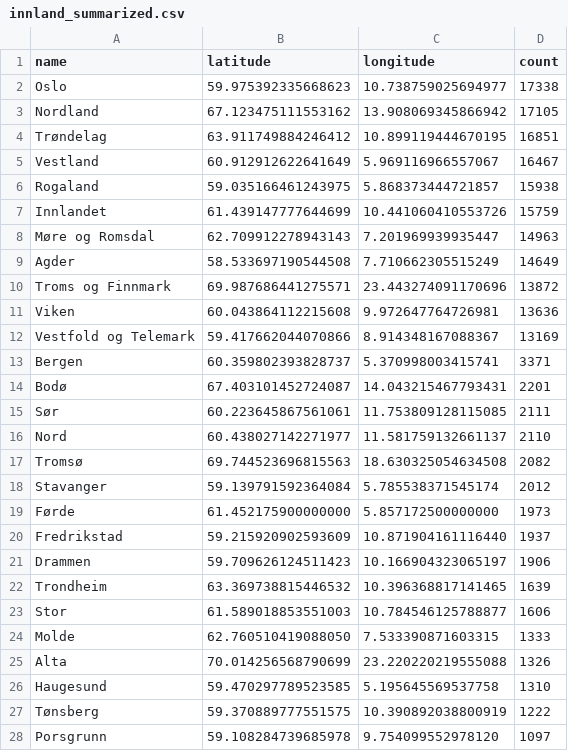
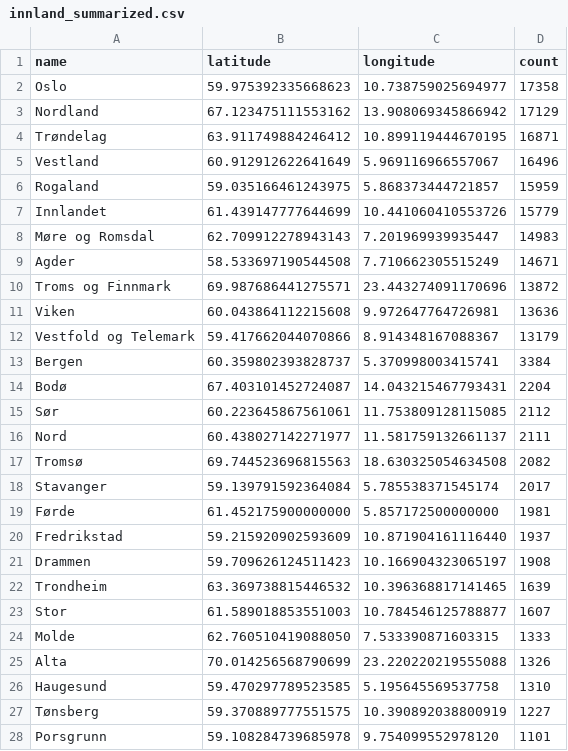
Before and after one commit to EllingOftedal/GIS-Blog, a CSV file: scripts/nrk/inland/results/innland_summarized.csv, drawn as a sheet; only a part is shown; the diff covers the shown part only.

```diff
--- a/scripts/nrk/inland/results/innland_summarized.csv
+++ b/scripts/nrk/inland/results/innland_summarized.csv
@@ -1,24 +1,24 @@
 name,latitude,longitude,count
-Oslo,59.975392335668623,10.738759025694977,17338
-Nordland,67.123475111553162,13.908069345866942,17105
-Trøndelag,63.911749884246412,10.899119444670195,16851
-Vestland,60.912912622641649,5.969116966557067,16467
-Rogaland,59.035166461243975,5.868373444721857,15938
-Innlandet,61.439147777644699,10.441060410553726,15759
-Møre og Romsdal,62.709912278943143,7.201969939935447,14963
-Agder,58.533697190544508,7.710662305515249,14649
+Oslo,59.975392335668623,10.738759025694977,17358
+Nordland,67.123475111553162,13.908069345866942,17129
+Trøndelag,63.911749884246412,10.899119444670195,16871
+Vestland,60.912912622641649,5.969116966557067,16496
+Rogaland,59.035166461243975,5.868373444721857,15959
+Innlandet,61.439147777644699,10.441060410553726,15779
+Møre og Romsdal,62.709912278943143,7.201969939935447,14983
+Agder,58.533697190544508,7.710662305515249,14671
 Troms og Finnmark,69.987686441275571,23.443274091170696,13872
 Viken,60.043864112215608,9.972647764726981,13636
-Vestfold og Telemark,59.417662044070866,8.914348167088367,13169
-Bergen,60.359802393828737,5.370998003415741,3371
-Bodø,67.403101452724087,14.043215467793431,2201
-Sør,60.223645867561061,11.753809128115085,2111
-Nord,60.438027142271977,11.581759132661137,2110
+Vestfold og Telemark,59.417662044070866,8.914348167088367,13179
+Bergen,60.359802393828737,5.370998003415741,3384
+Bodø,67.403101452724087,14.043215467793431,2204
+Sør,60.223645867561061,11.753809128115085,2112
+Nord,60.438027142271977,11.581759132661137,2111
 Tromsø,69.744523696815563,18.630325054634508,2082
-Stavanger,59.139791592364084,5.785538371545174,2012
-Førde,61.452175900000000,5.857172500000000,1973
+Stavanger,59.139791592364084,5.785538371545174,2017
+Førde,61.452175900000000,5.857172500000000,1981
 Fredrikstad,59.215920902593609,10.871904161116440,1937
-Drammen,59.709626124511423,10.166904323065197,1906
+Drammen,59.709626124511423,10.166904323065197,1908
 Trondheim,63.369738815446532,10.396368817141465,1639
-Stor,61.589018853551003,10.784546125788877,1606
+Stor,61.589018853551003,10.784546125788877,1607
 Molde,62.760510419088050,7.533390871603315,1333
@@ -26,3 +26,3 @@ Alta,70.014256568790699,23.220220219555088,1326
 Haugesund,59.470297789523585,5.195645569537758,1310
-Tønsberg,59.370889777551575,10.390892038800919,1222
-Porsgrunn,59.108284739685978,9.754099552978120,1097
+Tønsberg,59.370889777551575,10.390892038800919,1227
+Porsgrunn,59.108284739685978,9.754099552978120,1101
```
Also changed, not shown: 5 added rows, 5 removed rows and 13 edited cells elsewhere in this file, scripts/nrk/global/results/countries_summarized.csv.
